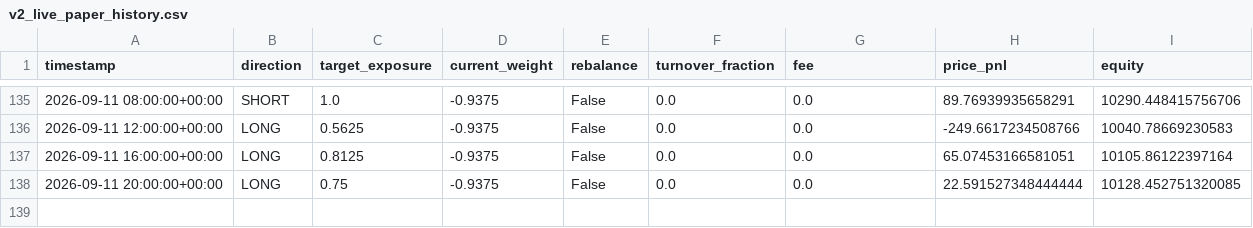
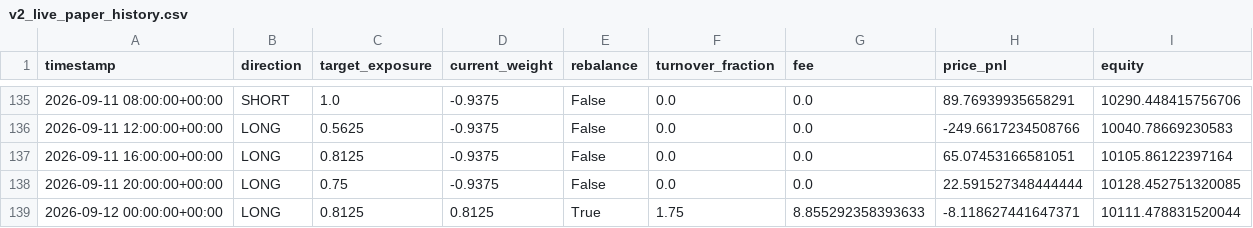
Before and after one commit to Nallge/crypto-strategy-dashboard, a CSV file: v2_live_paper_history.csv, drawn as a sheet; only a part is shown, gaps mark what is left out; the diff names each change by its address in the sheet, - before the commit and + after, or states it on an @@ line.

```diff
--- a/v2_live_paper_history.csv
+++ b/v2_live_paper_history.csv
+row 139: 2026-09-12 00:00:00+00:00 | LONG | 0.8125 | 0.8125 | True | 1.75 | 8.855292358393633 | -8.118627441647371 | 10111.478831520044
```
Also changed, not shown: bull_low_vol_paper_log.csv, v3_live_paper_history.csv.
